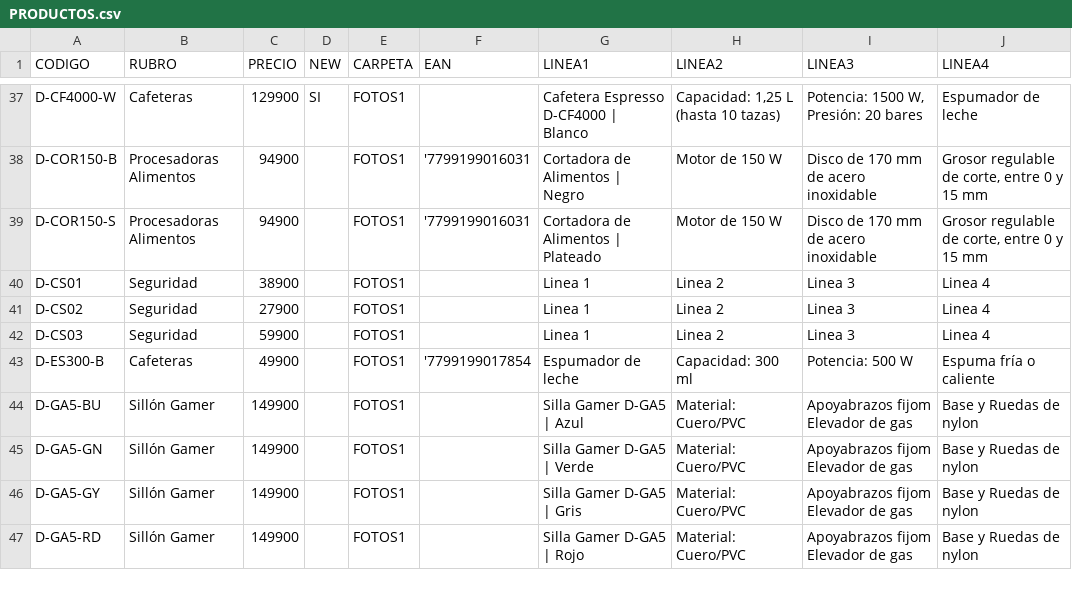
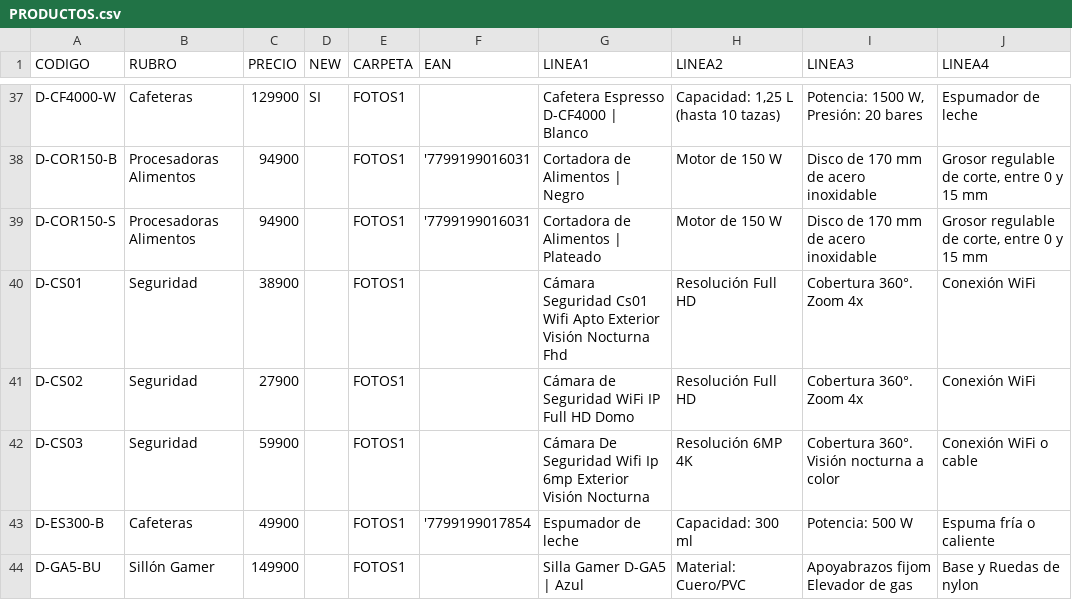
Before and after one commit to DaihatsuHub/CATALOGO-GENERAL, a CSV file: PRODUCTOS.csv, drawn as a sheet; only a part is shown, gaps mark what is left out; the shorter side is filled out with more unchanged rows.

Commit message:
Add files via upload

```diff
--- a/PRODUCTOS.csv
+++ b/PRODUCTOS.csv
@@ -39,5 +39,5 @@ D-COR150-B;Procesadoras Alimentos;94900;;FOTOS1;'7799199016031;Cortadora de Alim
 D-COR150-S;Procesadoras Alimentos;94900;;FOTOS1;'7799199016031;Cortadora de Alimentos | Plateado;Motor de 150 W ;Disco de 170 mm de acero inoxidable;Grosor regulable de corte, entre 0 y 15 mm
-D-CS01;Seguridad;38900;;FOTOS1;;Linea 1;Linea 2;Linea 3;Linea 4
-D-CS02;Seguridad;27900;;FOTOS1;;Linea 1;Linea 2;Linea 3;Linea 4
-D-CS03;Seguridad;59900;;FOTOS1;;Linea 1;Linea 2;Linea 3;Linea 4
+D-CS01;Seguridad;38900;;FOTOS1;;Cámara Seguridad Cs01 Wifi Apto Exterior Visión Nocturna Fhd;Resolución Full HD;Cobertura 360°. Zoom 4x;Conexión WiFi
+D-CS02;Seguridad;27900;;FOTOS1;;Cámara de Seguridad WiFi IP Full HD Domo;Resolución Full HD;Cobertura 360°. Zoom 4x;Conexión WiFi
+D-CS03;Seguridad;59900;;FOTOS1;;Cámara De Seguridad Wifi Ip 6mp Exterior Visión Nocturna;Resolución 6MP 4K;Cobertura 360°. Visión nocturna a color;Conexión WiFi o cable
 D-ES300-B;Cafeteras;49900;;FOTOS1;'7799199017854;Espumador de leche;Capacidad: 300 ml;Potencia: 500 W;Espuma fría o caliente
```
